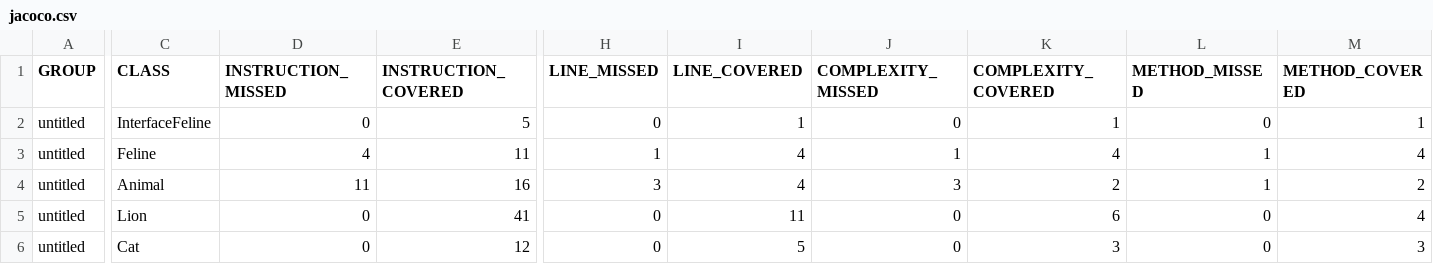
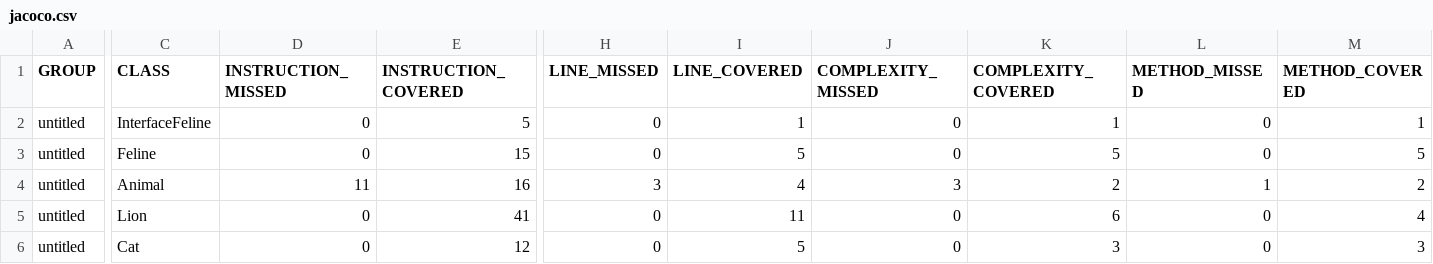
Before and after one commit to ZhdanSV/qa_java, a CSV file: target/site/jacoco/jacoco.csv, drawn as a sheet; only a part is shown, gaps mark what is left out; the diff names each change by its address in the sheet, - before the commit and + after, or states it on an @@ line.

```diff
--- a/target/site/jacoco/jacoco.csv
+++ b/target/site/jacoco/jacoco.csv
-D3 (INSTRUCTION_MISSED): 4
+D3 (INSTRUCTION_MISSED): 0
-E3 (INSTRUCTION_COVERED): 11
+E3 (INSTRUCTION_COVERED): 15
-H3 (LINE_MISSED): 1
+H3 (LINE_MISSED): 0
-I3 (LINE_COVERED): 4
+I3 (LINE_COVERED): 5
-J3 (COMPLEXITY_MISSED): 1
+J3 (COMPLEXITY_MISSED): 0
-K3 (COMPLEXITY_COVERED): 4
+K3 (COMPLEXITY_COVERED): 5
-L3 (METHOD_MISSED): 1
+L3 (METHOD_MISSED): 0
-M3 (METHOD_COVERED): 4
+M3 (METHOD_COVERED): 5
```
Also changed, not shown: 8 other files.
